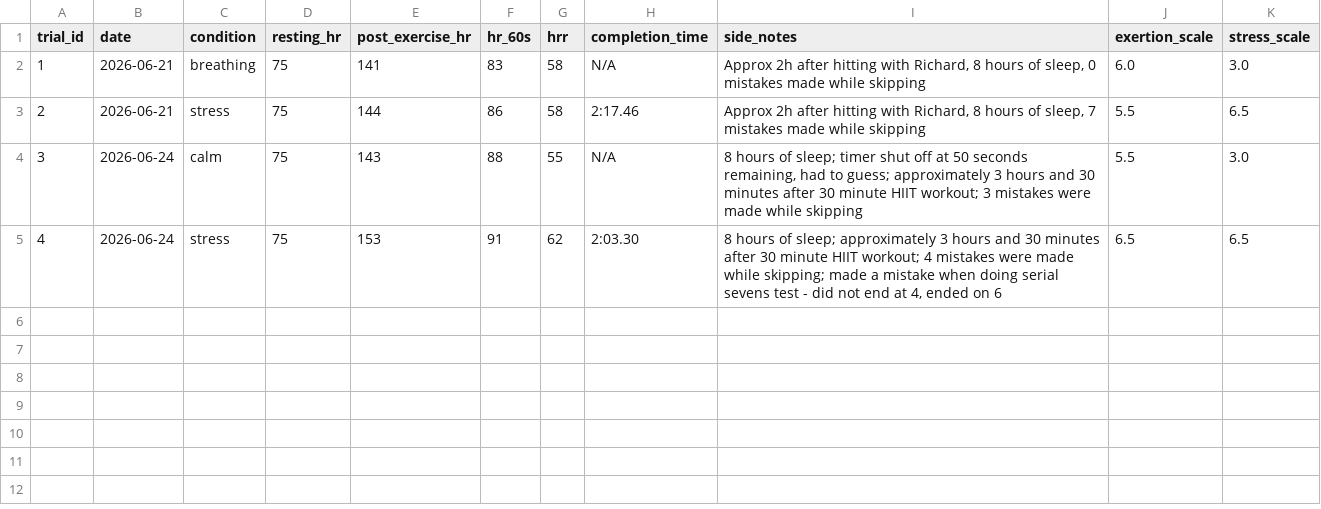
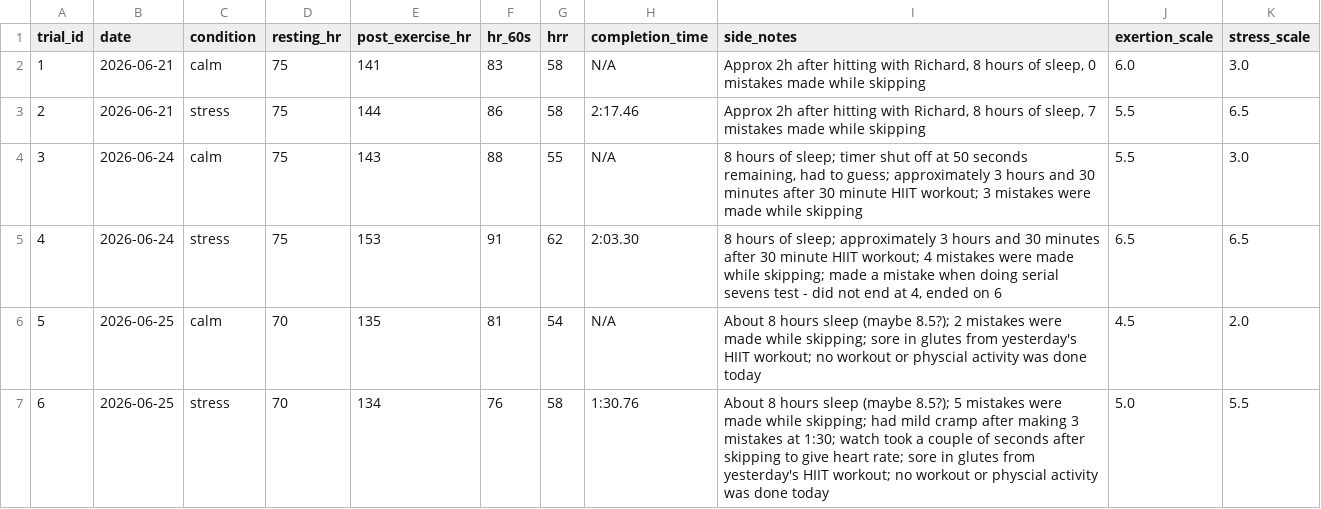
Before and after one commit to ctyy7/hrr-research-project, a CSV file: data/research_data.csv, drawn as a sheet.

Commit message:
Add trials 5 and 6

```diff
--- a/data/research_data.csv
+++ b/data/research_data.csv
@@ -1,3 +1,3 @@
 trial_id,date,condition,resting_hr,post_exercise_hr,hr_60s,hrr,completion_time,side_notes,exertion_scale,stress_scale
-1,2026-06-21,breathing,75,141,83,58,N/A,"Approx 2h after hitting with Richard, 8 hours of sleep, 0 mistakes made while skipping",6.0,3.0
+1,2026-06-21,calm,75,141,83,58,N/A,"Approx 2h after hitting with Richard, 8 hours of sleep, 0 mistakes made while skipping",6.0,3.0
 2,2026-06-21,stress,75,144,86,58,2:17.46,"Approx 2h after hitting with Richard, 8 hours of sleep, 7 mistakes made while skipping",5.5,6.5
@@ -5 +5,3 @@ trial_id,date,condition,resting_hr,post_exercise_hr,hr_60s,hrr,completion_time,s
 4,2026-06-24,stress,75,153,91,62,2:03.30,"8 hours of sleep; approximately 3 hours and 30 minutes after 30 minute HIIT workout; 4 mistakes were made while skipping; made a mistake when doing serial sevens test - did not end at 4, ended on 6",6.5,6.5
+5,2026-06-25,calm,70,135,81,54,N/A,About 8 hours sleep (maybe 8.5?); 2 mistakes were made while skipping; sore in glutes from yesterday's HIIT workout; no workout or physcial activity was done today,4.5,2.0
+6,2026-06-25,stress,70,134,76,58,1:30.76,About 8 hours sleep (maybe 8.5?); 5 mistakes were made while skipping; had mild cramp after making 3 mistakes at 1:30; watch took a couple of seconds after skipping to give heart rate; sore in glutes from yesterday's HIIT workout; no workout or physcial activity was done today,5.0,5.5
```
Also changed, not shown: 1 other file.
